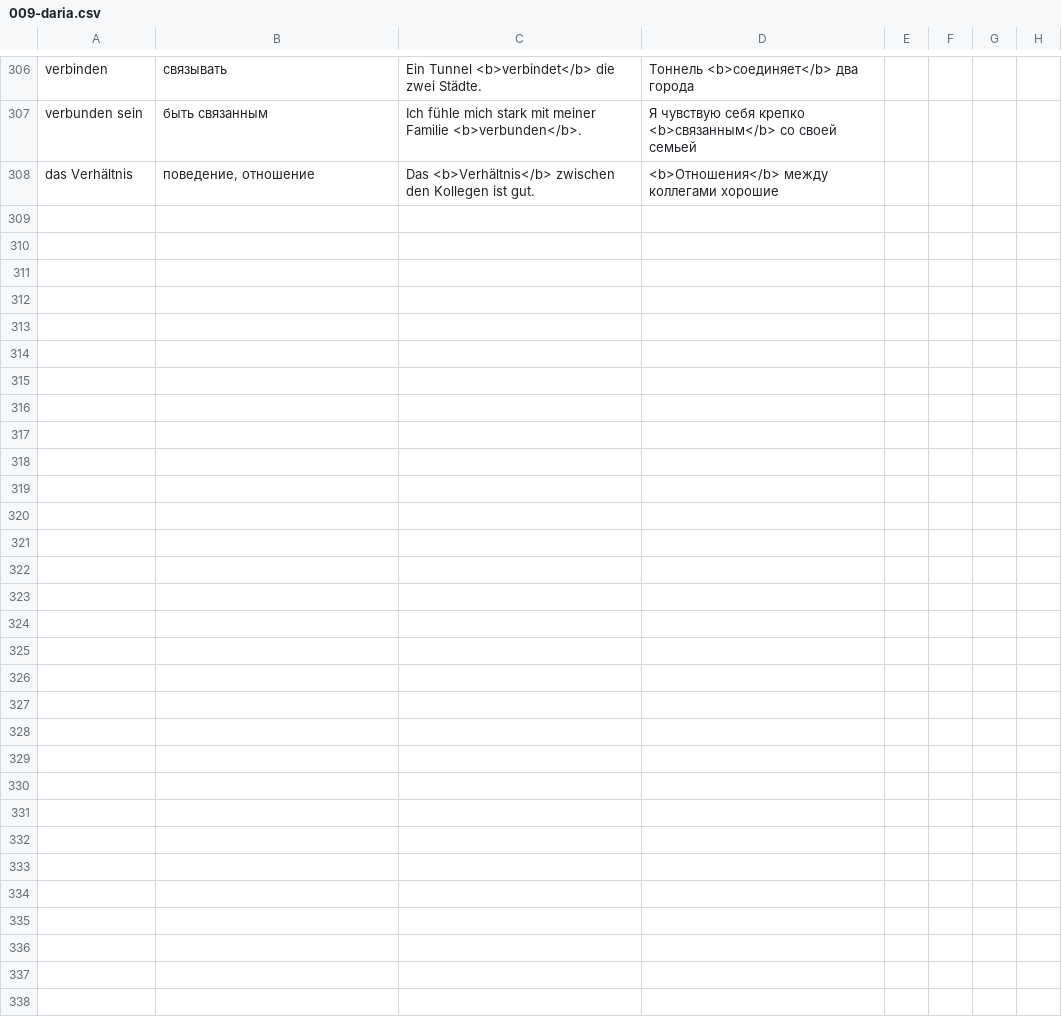
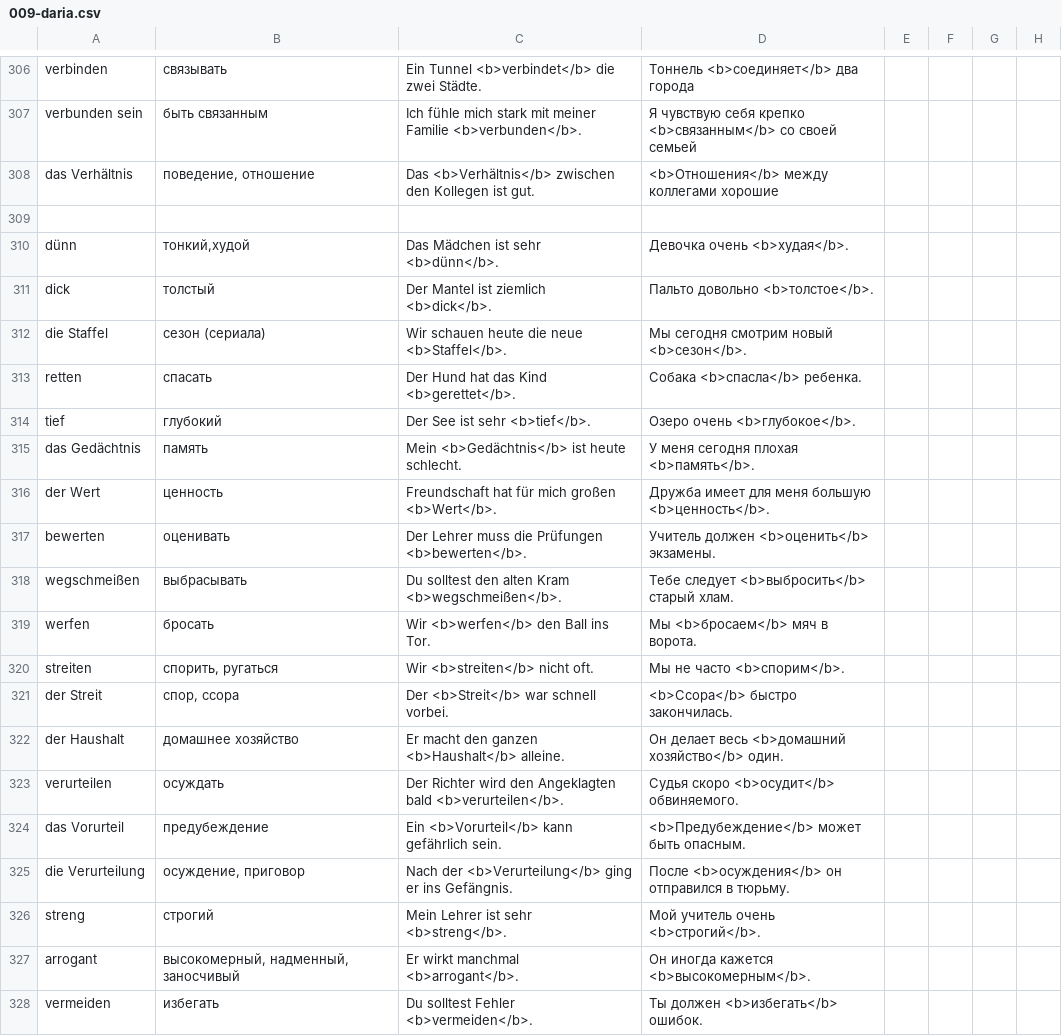
Before and after one commit to thebix/deutsch, a CSV file: app/anki/import/009-daria.csv, drawn as a sheet; only a part is shown, gaps mark what is left out; the diff covers the shown part only; the diff names each change by its address in the sheet, - before the commit and + after, or states it on an @@ line.

Commit message:
hore(anki, daria): words

```diff
--- a/app/anki/import/009-daria.csv
+++ b/app/anki/import/009-daria.csv
+row 309: (empty)
+row 310: dünn | тонкий,худой | Das Mädchen ist sehr <b>dünn</b>. | Девочка очень <b>худая</b>.
+row 311: dick | толстый | Der Mantel ist ziemlich <b>dick</b>. | Пальто довольно <b>толстое</b>.
+row 312: die Staffel | сезон (сериала) | Wir schauen heute die neue <b>Staffel</b>. | Мы сегодня смотрим новый <b>сезон</b>.
+row 313: retten | спасать | Der Hund hat das Kind <b>gerettet</b>. | Собака <b>спасла</b> ребенка.
+row 314: tief | глубокий | Der See ist sehr <b>tief</b>. | Озеро очень <b>глубокое</b>.
+row 315: das Gedächtnis | память | Mein <b>Gedächtnis</b> ist heute schlecht. | У меня сегодня плохая <b>память</b>.
+row 316: der Wert | ценность | Freundschaft hat für mich großen <b>Wert</b>. | Дружба имеет для меня большую <b>ценность</b>.
+row 317: bewerten | оценивать | Der Lehrer muss die Prüfungen <b>bewerten</b>. | Учитель должен <b>оценить</b> экзамены.
+row 318: wegschmeißen | выбрасывать | Du solltest den alten Kram <b>wegschmeißen</b>. | Тебе следует <b>выбросить</b> старый хлам.
+row 319: werfen | бросать | Wir <b>werfen</b> den Ball ins Tor. | Мы <b>бросаем</b> мяч в ворота.
+row 320: streiten | спорить, ругаться | Wir <b>streiten</b> nicht oft. | Мы не часто <b>спорим</b>.
+row 321: der Streit | спор, ссора | Der <b>Streit</b> war schnell vorbei. | <b>Ссора</b> быстро закончилась.
+row 322: der Haushalt | домашнее хозяйство | Er macht den ganzen <b>Haushalt</b> alleine. | Он делает весь <b>домашний хозяйство</b> один.
+row 323: verurteilen | осуждать | Der Richter wird den Angeklagten bald <b>verurteilen</b>. | Судья скоро <b>осудит</b> обвиняемого.
+row 324: das Vorurteil | предубеждение | Ein <b>Vorurteil</b> kann gefährlich sein. | <b>Предубеждение</b> может быть опасным.
+row 325: die Verurteilung | осуждение, приговор | Nach der <b>Verurteilung</b> ging er ins Gefängnis. | После <b>осуждения</b> он отправился в тюрьму.
+row 326: streng | строгий | Mein Lehrer ist sehr <b>streng</b>. | Мой учитель очень <b>строгий</b>.
+row 327: arrogant | высокомерный, надменный, заносчивый | Er wirkt manchmal <b>arrogant</b>. | Он иногда кажется <b>высокомерным</b>.
+row 328: vermeiden | избегать | Du solltest Fehler <b>vermeiden</b>. | Ты должен <b>избегать</b> ошибок.
```
Also changed, not shown: 19 added rows and 1 edited cell elsewhere in this file, app/anki/import/001-conjunctions.csv, app/anki/import/016-exam-b1-book-words.csv, 5 other files.
